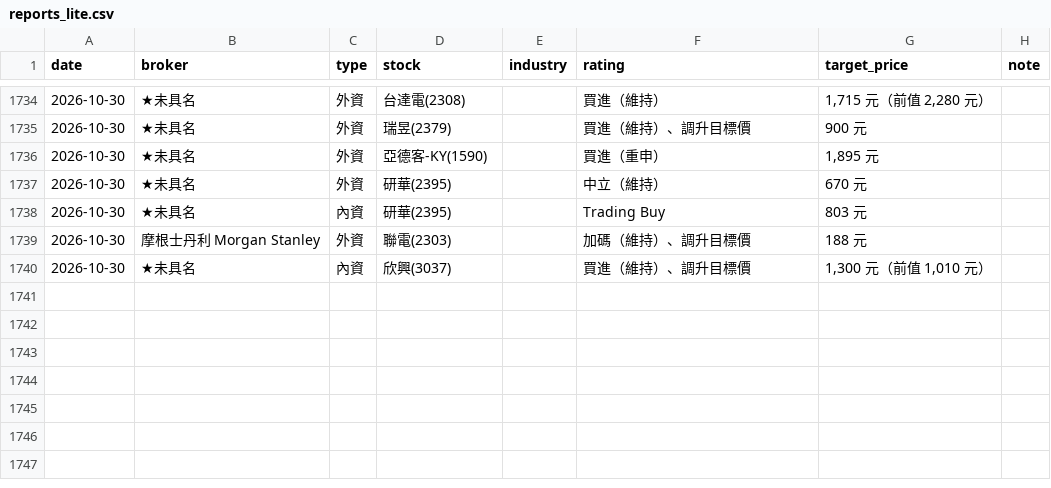
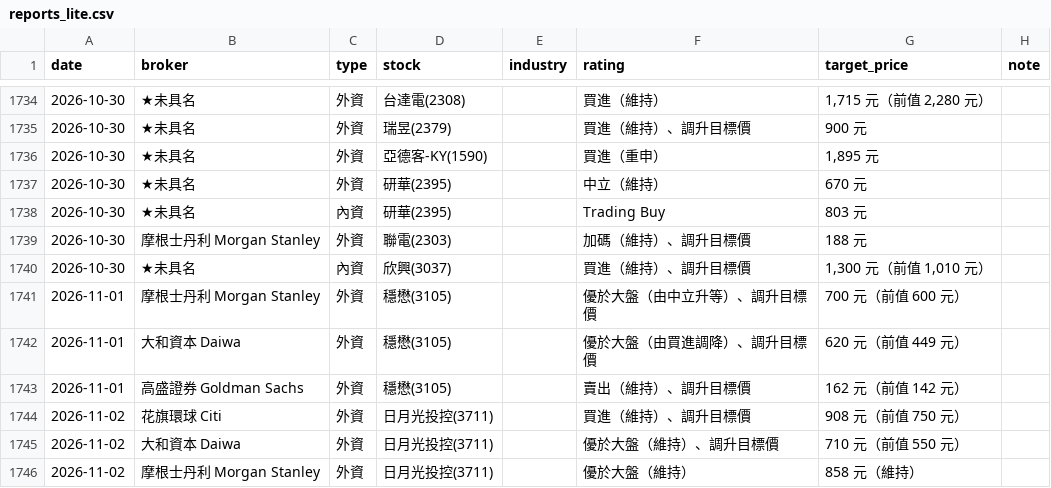
Before and after one commit to wowwow3100-ctrl/daily-report, a CSV file: reports_lite.csv, drawn as a sheet; only a part is shown, gaps mark what is left out.

```diff
--- a/reports_lite.csv
+++ b/reports_lite.csv
@@ -1740 +1740,7 @@ date,broker,type,stock,industry,rating,target_price,note
 2026-10-30,★未具名,內資,欣興(3037),,買進（維持）、調升目標價,"1,300 元（前值 1,010 元）",
+2026-11-01,摩根士丹利 Morgan Stanley,外資,穩懋(3105),,優於大盤（由中立升等）、調升目標價,700 元（前值 600 元）,
+2026-11-01,大和資本 Daiwa,外資,穩懋(3105),,優於大盤（由買進調降）、調升目標價,620 元（前值 449 元）,
+2026-11-01,高盛證券 Goldman Sachs,外資,穩懋(3105),,賣出（維持）、調升目標價,162 元（前值 142 元）,
+2026-11-02,花旗環球 Citi,外資,日月光投控(3711),,買進（維持）、調升目標價,908 元（前值 750 元）,
+2026-11-02,大和資本 Daiwa,外資,日月光投控(3711),,優於大盤（維持）、調升目標價,710 元（前值 550 元）,
+2026-11-02,摩根士丹利 Morgan Stanley,外資,日月光投控(3711),,優於大盤（維持）,858 元（維持）,
```
Also changed, not shown: 13 other files.
